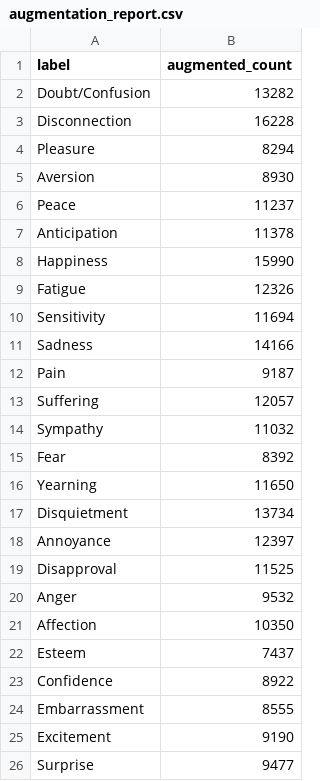
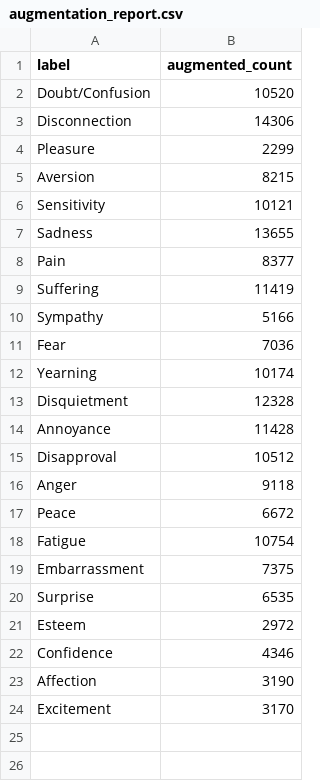
Before and after one commit to MehshidAtiq/EMOTIC_ensemble, a CSV file: visualizations/augmentation_report.csv, drawn as a sheet.

Commit message:
excludes array is Engagement, Happiness, Anticipation

```diff
--- a/visualizations/augmentation_report.csv
+++ b/visualizations/augmentation_report.csv
@@ -1,26 +1,24 @@
 label,augmented_count
-Doubt/Confusion,13282
-Disconnection,16228
-Pleasure,8294
-Aversion,8930
-Peace,11237
-Anticipation,11378
-Happiness,15990
-Fatigue,12326
-Sensitivity,11694
-Sadness,14166
-Pain,9187
-Suffering,12057
-Sympathy,11032
-Fear,8392
-Yearning,11650
-Disquietment,13734
-Annoyance,12397
-Disapproval,11525
-Anger,9532
-Affection,10350
-Esteem,7437
-Confidence,8922
-Embarrassment,8555
-Excitement,9190
-Surprise,9477
+Doubt/Confusion,10520
+Disconnection,14306
+Pleasure,2299
+Aversion,8215
+Sensitivity,10121
+Sadness,13655
+Pain,8377
+Suffering,11419
+Sympathy,5166
+Fear,7036
+Yearning,10174
+Disquietment,12328
+Annoyance,11428
+Disapproval,10512
+Anger,9118
+Peace,6672
+Fatigue,10754
+Embarrassment,7375
+Surprise,6535
+Esteem,2972
+Confidence,4346
+Affection,3190
+Excitement,3170
```
Also changed, not shown: 5 other files.
